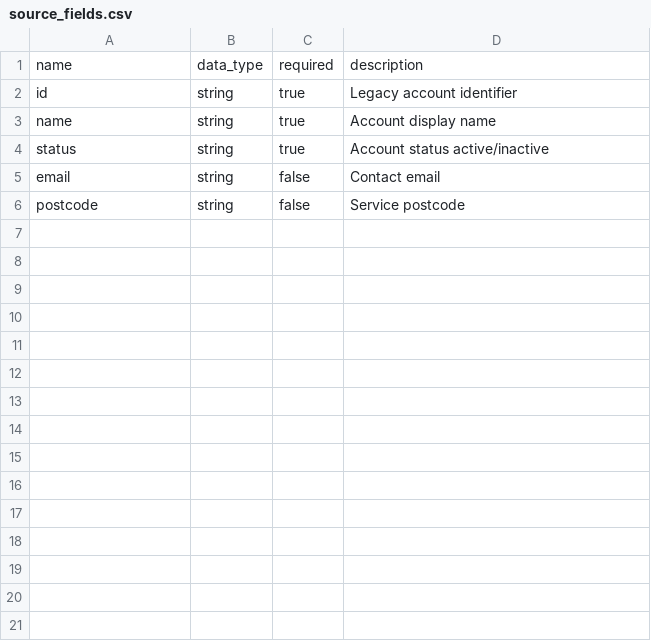
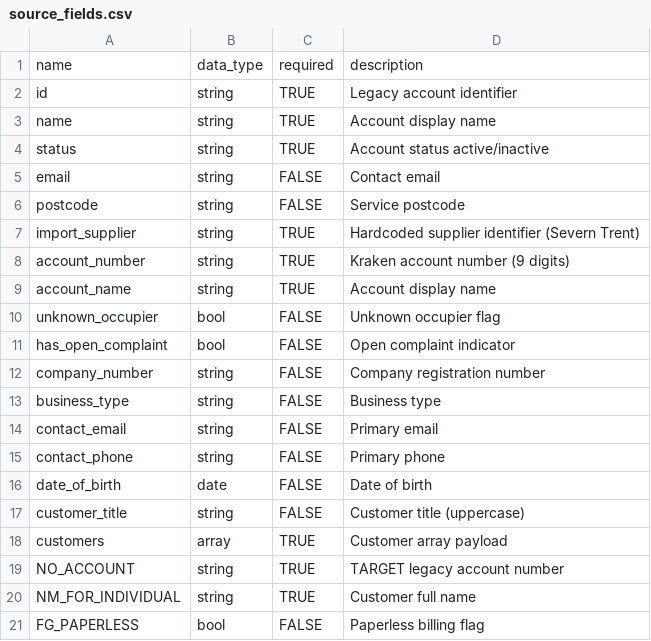
Before and after one commit to dashsanat2024-sys/migration-utility, a CSV file: samples/source_fields.csv, drawn as a sheet; only a part is shown; the diff covers the shown part only.

```diff
--- a/samples/source_fields.csv
+++ b/samples/source_fields.csv
@@ -1,6 +1,21 @@
 name,data_type,required,description
-id,string,true,Legacy account identifier
-name,string,true,Account display name
-status,string,true,Account status active/inactive
-email,string,false,Contact email
-postcode,string,false,Service postcode
+id,string,TRUE,Legacy account identifier
+name,string,TRUE,Account display name
+status,string,TRUE,Account status active/inactive
+email,string,FALSE,Contact email
+postcode,string,FALSE,Service postcode
+import_supplier,string,TRUE,Hardcoded supplier identifier (Severn Trent)
+account_number,string,TRUE,Kraken account number (9 digits)
+account_name,string,TRUE,Account display name
+unknown_occupier,bool,FALSE,Unknown occupier flag
+has_open_complaint,bool,FALSE,Open complaint indicator
+company_number,string,FALSE,Company registration number
+business_type,string,FALSE,Business type
+contact_email,string,FALSE,Primary email
+contact_phone,string,FALSE,Primary phone
+date_of_birth,date,FALSE,Date of birth
+customer_title,string,FALSE,Customer title (uppercase)
+customers,array,TRUE,Customer array payload
+NO_ACCOUNT,string,TRUE,TARGET legacy account number
+NM_FOR_INDIVIDUAL,string,TRUE,Customer full name
+FG_PAPERLESS,bool,FALSE,Paperless billing flag
```
Also changed, not shown: 9 added rows elsewhere in this file, samples/severn_trent/target_fields_kraken.csv, 52 other files.
